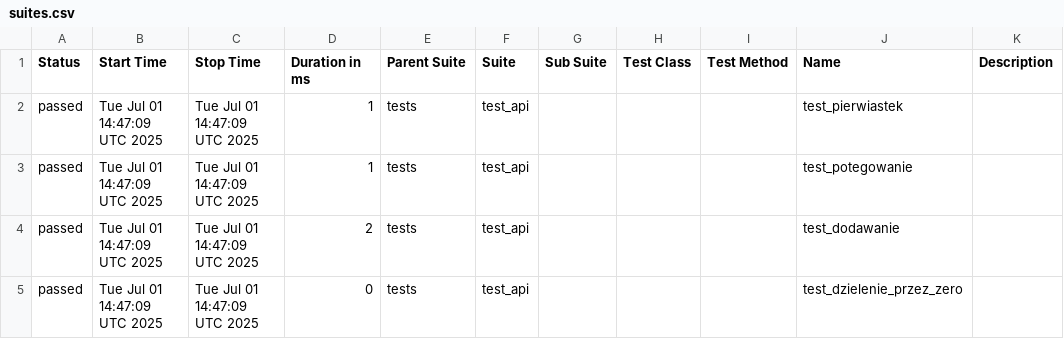
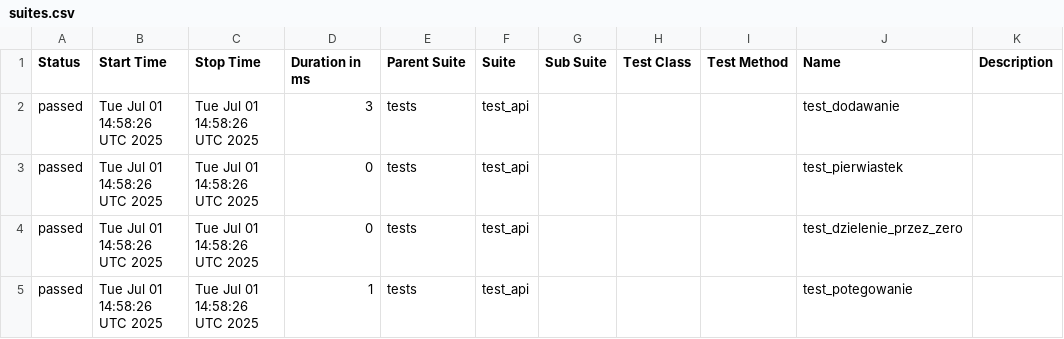
Before and after one commit to paulatrzcinska/NDABO, a CSV file: data/suites.csv, drawn as a sheet.

```diff
--- a/data/suites.csv
+++ b/data/suites.csv
@@ -1,5 +1,5 @@
 "Status","Start Time","Stop Time","Duration in ms","Parent Suite","Suite","Sub Suite","Test Class","Test Method","Name","Description"
-"passed","Tue Jul 01 14:47:09 UTC 2025","Tue Jul 01 14:47:09 UTC 2025","1","tests","test_api","","","","test_pierwiastek",""
-"passed","Tue Jul 01 14:47:09 UTC 2025","Tue Jul 01 14:47:09 UTC 2025","1","tests","test_api","","","","test_potegowanie",""
-"passed","Tue Jul 01 14:47:09 UTC 2025","Tue Jul 01 14:47:09 UTC 2025","2","tests","test_api","","","","test_dodawanie",""
-"passed","Tue Jul 01 14:47:09 UTC 2025","Tue Jul 01 14:47:09 UTC 2025","0","tests","test_api","","","","test_dzielenie_przez_zero",""
+"passed","Tue Jul 01 14:58:26 UTC 2025","Tue Jul 01 14:58:26 UTC 2025","3","tests","test_api","","","","test_dodawanie",""
+"passed","Tue Jul 01 14:58:26 UTC 2025","Tue Jul 01 14:58:26 UTC 2025","0","tests","test_api","","","","test_pierwiastek",""
+"passed","Tue Jul 01 14:58:26 UTC 2025","Tue Jul 01 14:58:26 UTC 2025","0","tests","test_api","","","","test_dzielenie_przez_zero",""
+"passed","Tue Jul 01 14:58:26 UTC 2025","Tue Jul 01 14:58:26 UTC 2025","1","tests","test_api","","","","test_potegowanie",""
```
Also changed, not shown: 20 other files.
